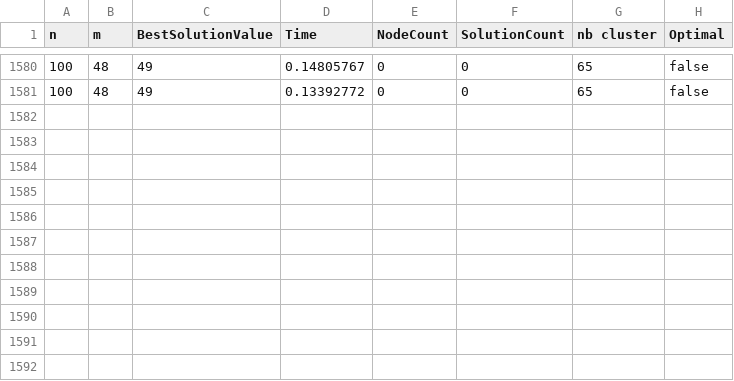
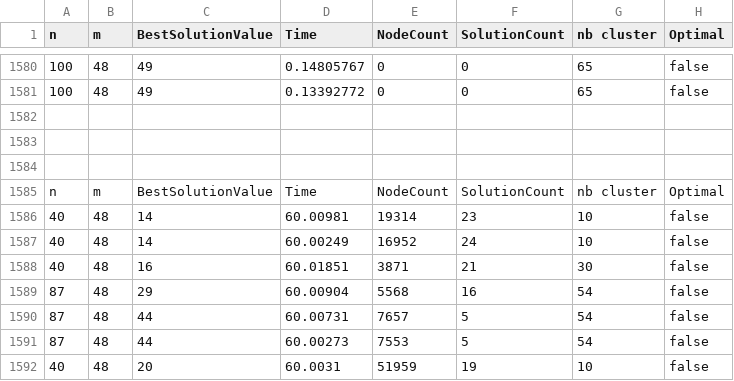
Before and after one commit to royceda/Reboot-server-planning, a CSV file: bp/test.csv, drawn as a sheet; only a part is shown, gaps mark what is left out; the diff names each change by its address in the sheet, - before the commit and + after, or states it on an @@ line.

Commit message:
Update test.csv

```diff
--- a/bp/test.csv
+++ b/bp/test.csv
+row 1582: (empty)
+row 1583: (empty)
+row 1584: (empty)
+row 1585: n | m | BestSolutionValue | Time | NodeCount | SolutionCount | nb cluster | Optimal
+row 1586: 40 | 48 | 14 | 60.00981 | 19314 | 23 | 10 | false
+row 1587: 40 | 48 | 14 | 60.00249 | 16952 | 24 | 10 | false
+row 1588: 40 | 48 | 16 | 60.01851 | 3871 | 21 | 30 | false
+row 1589: 87 | 48 | 29 | 60.00904 | 5568 | 16 | 54 | false
+row 1590: 87 | 48 | 44 | 60.00731 | 7657 | 5 | 54 | false
+row 1591: 87 | 48 | 44 | 60.00273 | 7553 | 5 | 54 | false
+row 1592: 40 | 48 | 20 | 60.0031 | 51959 | 19 | 10 | false
```
